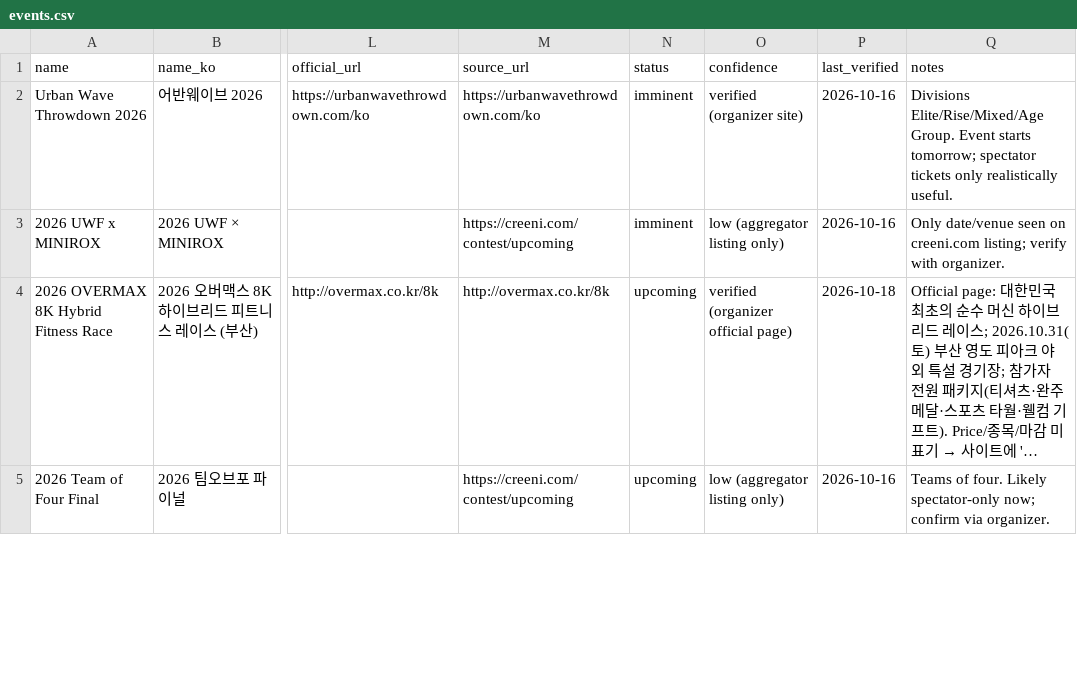
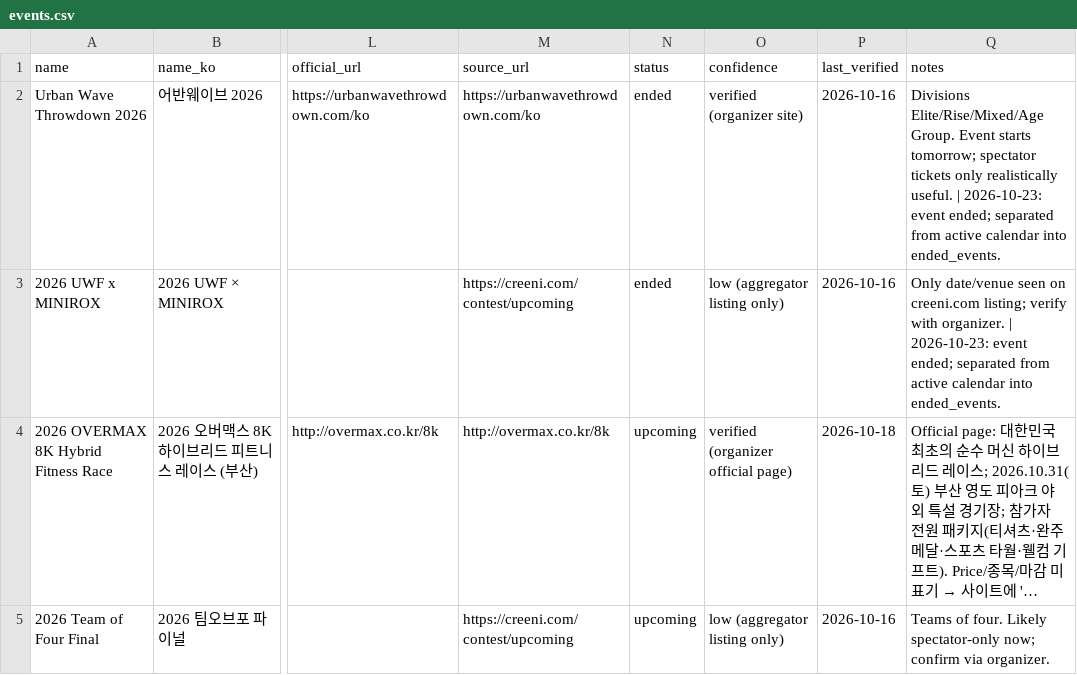
Before and after one commit to SUNBURN-Golden/hanset-site, a CSV file: events.csv, drawn as a sheet; only a part is shown, gaps mark what is left out; long unchanged cells end in …; the diff names each change by its address in the sheet, - before the commit and + after, or states it on an @@ line.

Commit message:
data(audit): deduplicate Noryangjin, separate non-open venues & ended events, complete 10 Seoul sauna packages & 4-stage pipeline

```diff
--- a/events.csv
+++ b/events.csv
-N2:N3 (status): imminent
+N2:N3 (status): ended
-Q2 (notes): …realistically useful.
+Q2 (notes): …realistically useful. | 2026-10-23: event ended; separated from active calendar into ended_events.
-Q3 (notes): …with organizer.
+Q3 (notes): …with organizer. | 2026-10-23: event ended; separated from active calendar into ended_events.
```
Also changed, not shown: saunas.csv, 13 other files.
